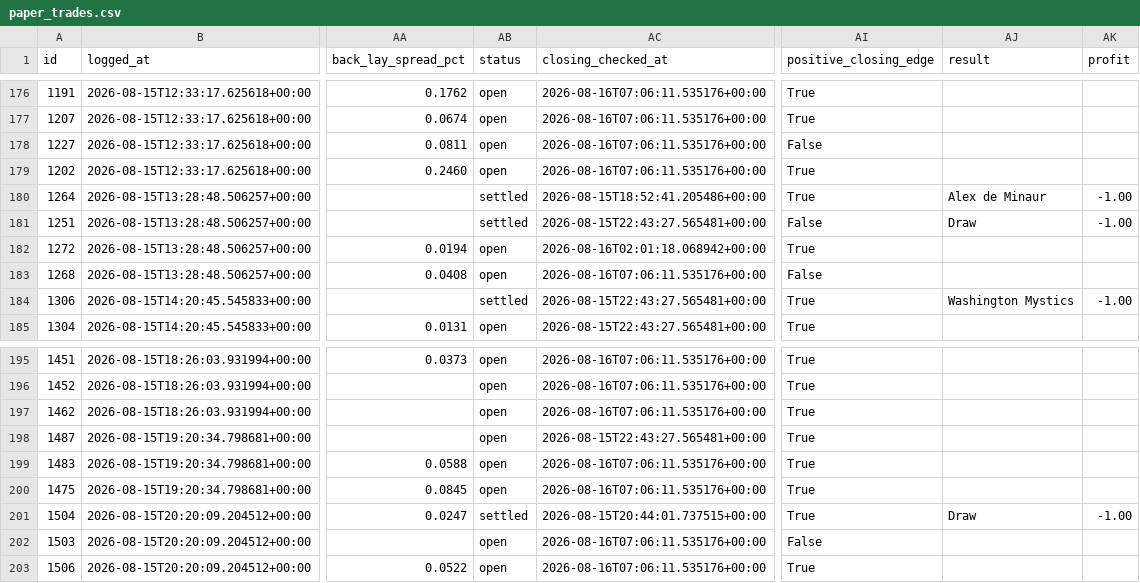
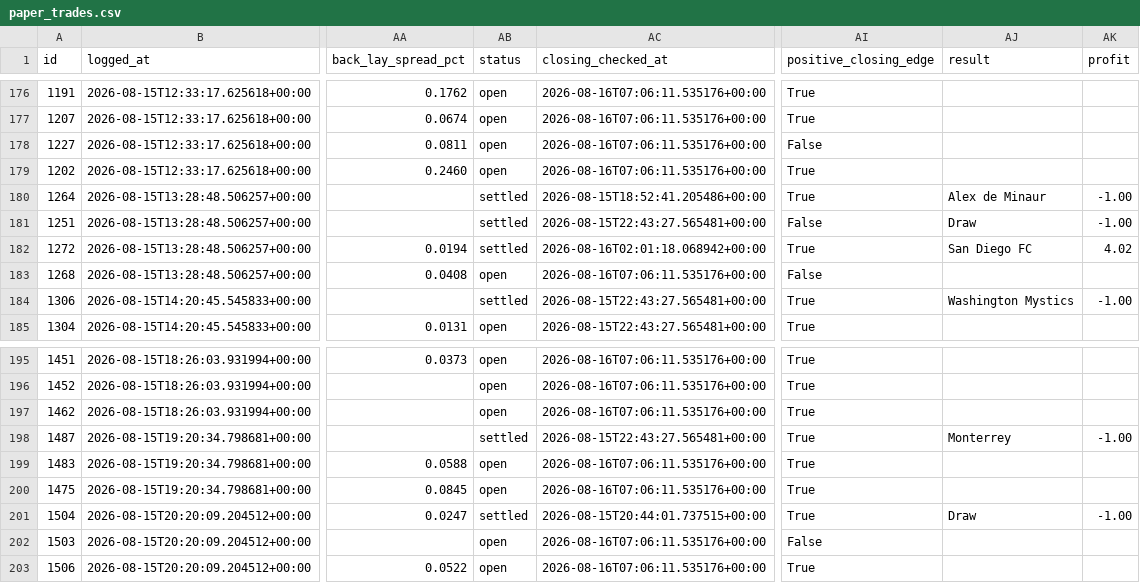
Before and after one commit to KamvysisPuzzles/sports-stat-arb, a CSV file: data/paper_trades.csv, drawn as a sheet; only a part is shown, gaps mark what is left out; the diff covers the shown part only; the diff names each change by its address in the sheet, - before the commit and + after, or states it on an @@ line.

```diff
--- a/data/paper_trades.csv
+++ b/data/paper_trades.csv
-AB182 (status): open
+AB182 (status): settled
-AJ182 (result): (empty)
+AJ182 (result): San Diego FC
-AK182 (profit): (empty)
+AK182 (profit): 4.02
-AB198 (status): open
+AB198 (status): settled
-AJ198 (result): (empty)
+AJ198 (result): Monterrey
-AK198 (profit): (empty)
+AK198 (profit): -1.00
```
Also changed, not shown: 15 edited cells elsewhere in this file, 2 other files.
